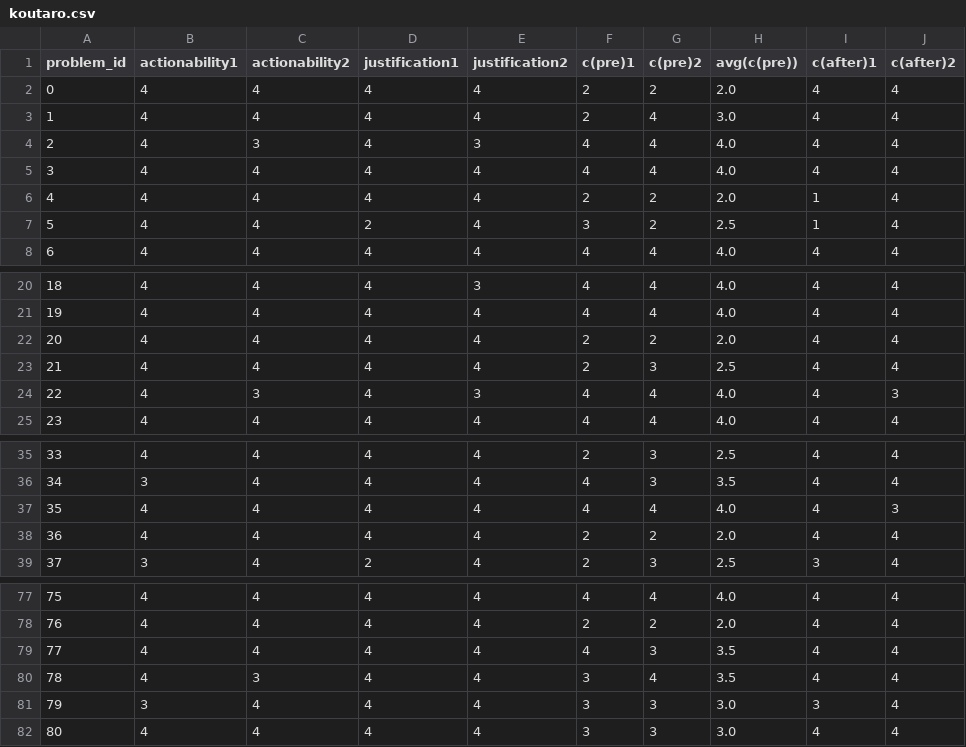
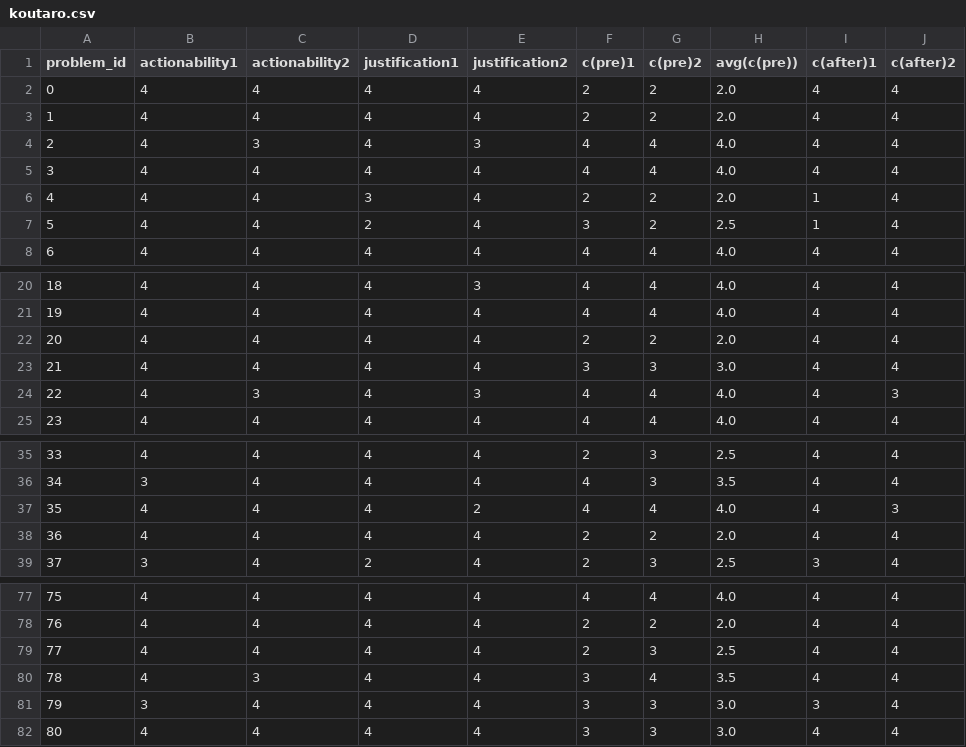
Before and after one commit to koutaroyumiba/var-namer, a CSV file: data/koutaro.csv, drawn as a sheet; only a part is shown, gaps mark what is left out.

Commit message:
fix(data): fixed some wrong inputs for koutaro.csv

```diff
--- a/data/koutaro.csv
+++ b/data/koutaro.csv
@@ -2,6 +2,6 @@ problem_id,actionability1,actionability2,justification1,justification2,c(pre)1,c
 0,4,4,4,4,2,2,2.0,4,4
-1,4,4,4,4,2,4,3.0,4,4
+1,4,4,4,4,2,2,2.0,4,4
 2,4,3,4,3,4,4,4.0,4,4
 3,4,4,4,4,4,4,4.0,4,4
-4,4,4,4,4,2,2,2.0,1,4
+4,4,4,3,4,2,2,2.0,1,4
 5,4,4,2,4,3,2,2.5,1,4
@@ -22,3 +22,3 @@ problem_id,actionability1,actionability2,justification1,justification2,c(pre)1,c
 20,4,4,4,4,2,2,2.0,4,4
-21,4,4,4,4,2,3,2.5,4,4
+21,4,4,4,4,3,3,3.0,4,4
 22,4,3,4,3,4,4,4.0,4,3
@@ -36,3 +36,3 @@ problem_id,actionability1,actionability2,justification1,justification2,c(pre)1,c
 34,3,4,4,4,4,3,3.5,4,4
-35,4,4,4,4,4,4,4.0,4,3
+35,4,4,4,2,4,4,4.0,4,3
 36,4,4,4,4,2,2,2.0,4,4
@@ -78,3 +78,3 @@ problem_id,actionability1,actionability2,justification1,justification2,c(pre)1,c
 76,4,4,4,4,2,2,2.0,4,4
-77,4,4,4,4,4,3,3.5,4,4
+77,4,4,4,4,2,3,2.5,4,4
 78,4,3,4,4,3,4,3.5,4,4
```
